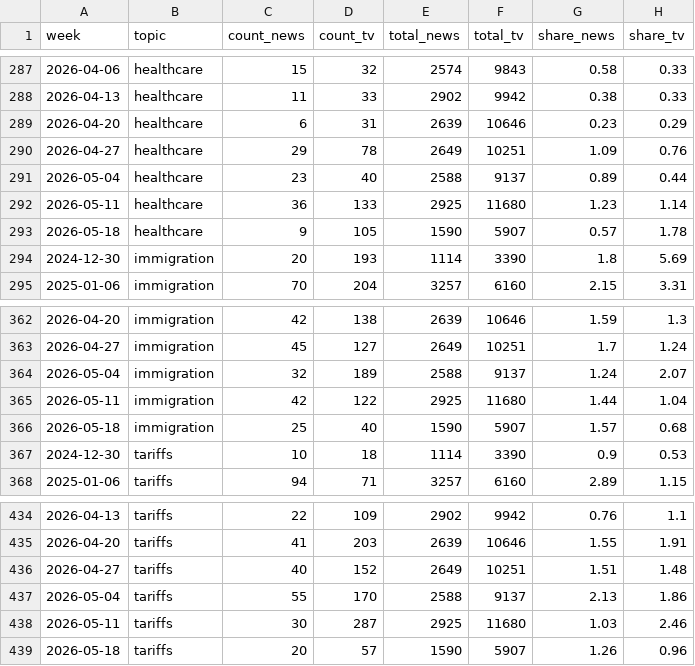
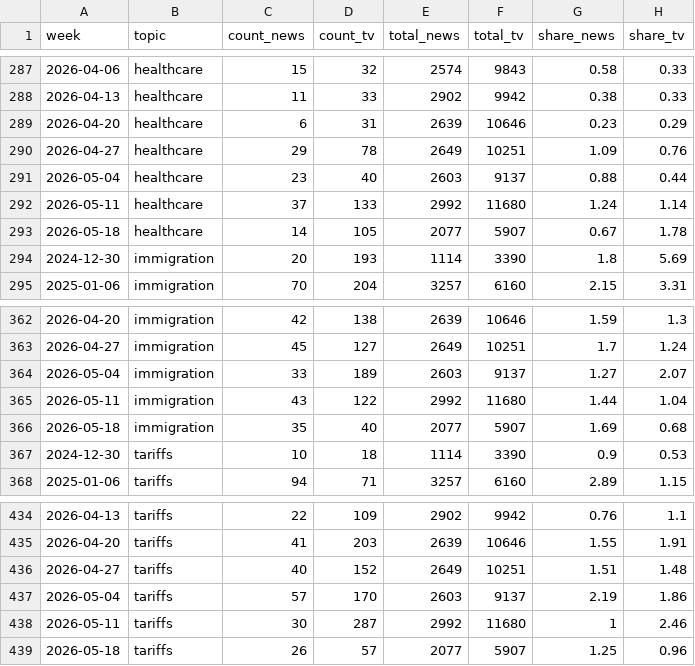
Before and after one commit to kevin-deluca-polisci/coverage-tracker, a CSV file: data/topics_weekly.csv, drawn as a sheet; only a part is shown, gaps mark what is left out; the diff covers the shown part only.

```diff
--- a/data/topics_weekly.csv
+++ b/data/topics_weekly.csv
@@ -290,5 +290,5 @@
 2026-04-27,"healthcare",29,78,2649,10251,1.09,0.76
-2026-05-04,"healthcare",23,40,2588,9137,0.89,0.44
-2026-05-11,"healthcare",36,133,2925,11680,1.23,1.14
-2026-05-18,"healthcare",9,105,1590,5907,0.57,1.78
+2026-05-04,"healthcare",23,40,2603,9137,0.88,0.44
+2026-05-11,"healthcare",37,133,2992,11680,1.24,1.14
+2026-05-18,"healthcare",14,105,2077,5907,0.67,1.78
 2024-12-30,"immigration",20,193,1114,3390,1.8,5.69
@@ -363,5 +363,5 @@
 2026-04-27,"immigration",45,127,2649,10251,1.7,1.24
-2026-05-04,"immigration",32,189,2588,9137,1.24,2.07
-2026-05-11,"immigration",42,122,2925,11680,1.44,1.04
-2026-05-18,"immigration",25,40,1590,5907,1.57,0.68
+2026-05-04,"immigration",33,189,2603,9137,1.27,2.07
+2026-05-11,"immigration",43,122,2992,11680,1.44,1.04
+2026-05-18,"immigration",35,40,2077,5907,1.69,0.68
 2024-12-30,"tariffs",10,18,1114,3390,0.9,0.53
@@ -436,4 +436,4 @@
 2026-04-27,"tariffs",40,152,2649,10251,1.51,1.48
-2026-05-04,"tariffs",55,170,2588,9137,2.13,1.86
-2026-05-11,"tariffs",30,287,2925,11680,1.03,2.46
-2026-05-18,"tariffs",20,57,1590,5907,1.26,0.96
+2026-05-04,"tariffs",57,170,2603,9137,2.19,1.86
+2026-05-11,"tariffs",30,287,2992,11680,1,2.46
+2026-05-18,"tariffs",26,57,2077,5907,1.25,0.96
```
Also changed, not shown: 25 edited cells elsewhere in this file, data/weekly_news.csv, data/weekly_news_agg.csv, 1 other file.
